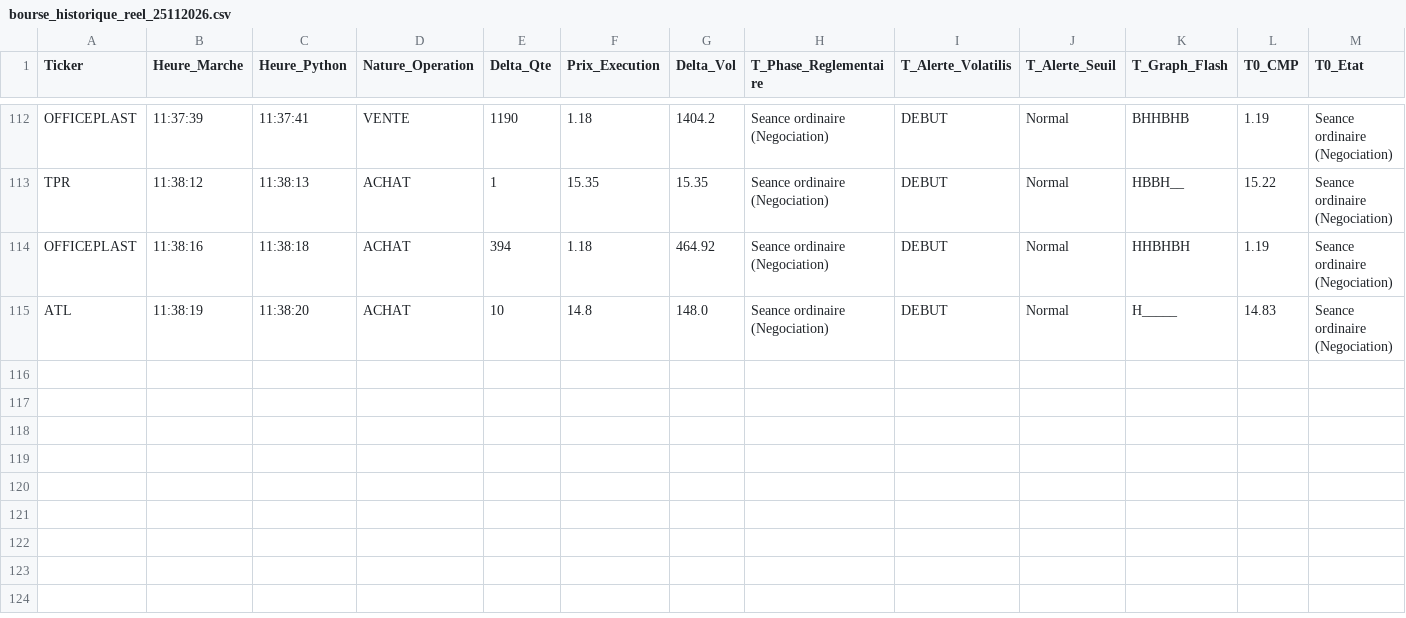
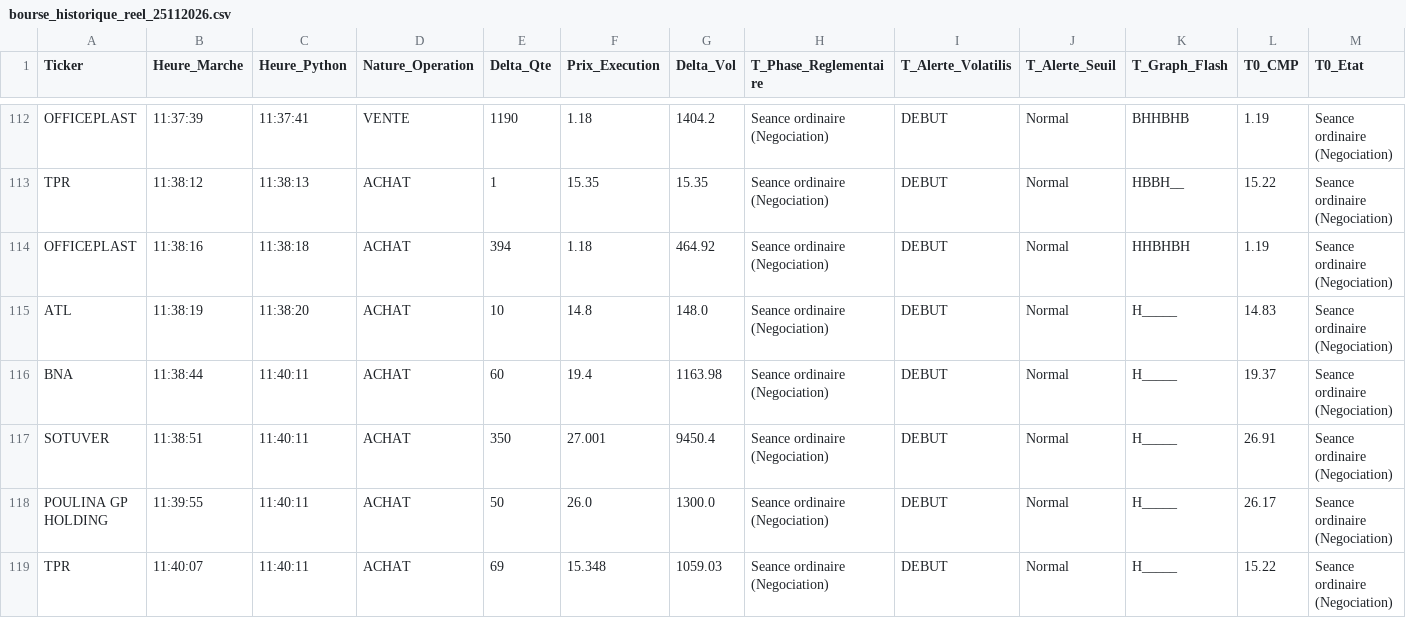
Before and after one commit to chemshaf-beep/ch-wavecandle-bvmt, a CSV file: Historique/bourse_historique_reel/bourse_historique_reel_25112026.csv, drawn as a sheet; only a part is shown, gaps mark what is left out; rows hold the shown columns only; the diff names each change by its address in the sheet, - before the commit and + after, or states it on an @@ line.

Commit message:
Sync historique BVMT Historique/bourse_historique_reel/bourse_historique_reel_25112026.csv

```diff
--- a/Historique/bourse_historique_reel/bourse_historique_reel_25112026.csv
+++ b/Historique/bourse_historique_reel/bourse_historique_reel_25112026.csv
+row 116: BNA | 11:38:44 | 11:40:11 | ACHAT | 60 | 19.4 | 1163.98 | Seance ordinaire (Negociation) | DEBUT | Normal | H_____ | 19.37 | Seance ordinaire (Negociation)
+row 117: SOTUVER | 11:38:51 | 11:40:11 | ACHAT | 350 | 27.001 | 9450.4 | Seance ordinaire (Negociation) | DEBUT | Normal | H_____ | 26.91 | Seance ordinaire (Negociation)
+row 118: POULINA GP HOLDING | 11:39:55 | 11:40:11 | ACHAT | 50 | 26.0 | 1300.0 | Seance ordinaire (Negociation) | DEBUT | Normal | H_____ | 26.17 | Seance ordinaire (Negociation)
+row 119: TPR | 11:40:07 | 11:40:11 | ACHAT | 69 | 15.348 | 1059.03 | Seance ordinaire (Negociation) | DEBUT | Normal | H_____ | 15.22 | Seance ordinaire (Negociation)
```
